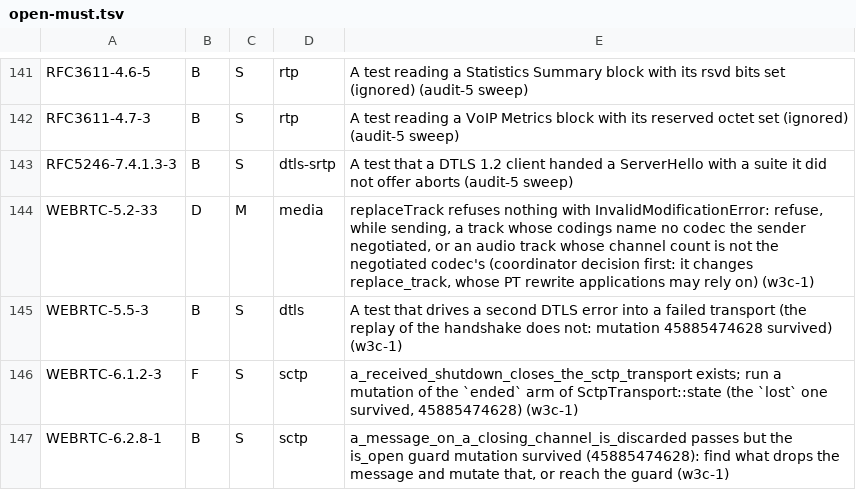
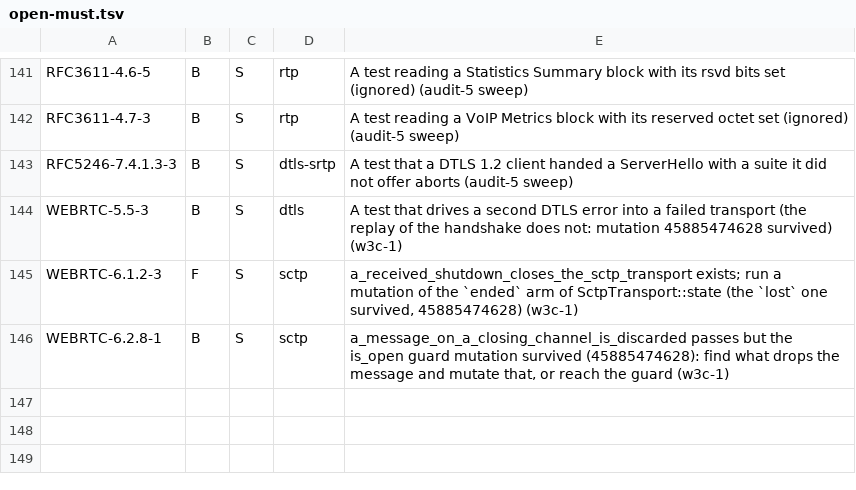
Before and after one commit to Brainwires/rtci, a TSV file: docs/conformance/audit/open-must.tsv, drawn as a sheet; only a part is shown, gaps mark what is left out; the diff names each change by its address in the sheet, - before the commit and + after, or states it on an @@ line.

```diff
--- a/docs/conformance/audit/open-must.tsv
+++ b/docs/conformance/audit/open-must.tsv
-row 144: WEBRTC-5.2-33 | D | M | media | replaceTrack refuses nothing with InvalidModificationError: refuse, while sending, a track whose codings name no codec the sender negotiated, or an audio track whose channel count is not the negotiated codec's (coordinator decision first: it changes replace_track, whose PT rewrite applications may rely on) (w3c-1)
```
Also changed, not shown: 4 other files.
